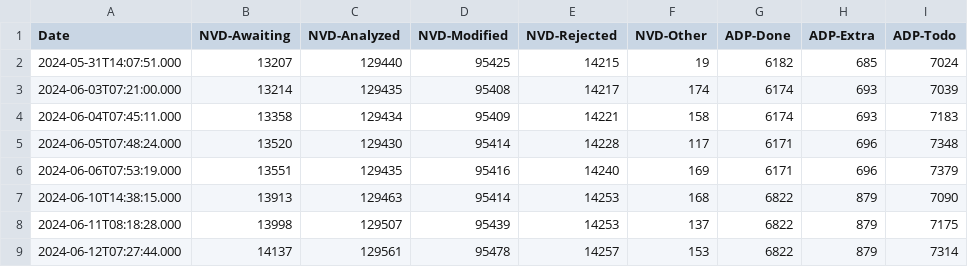
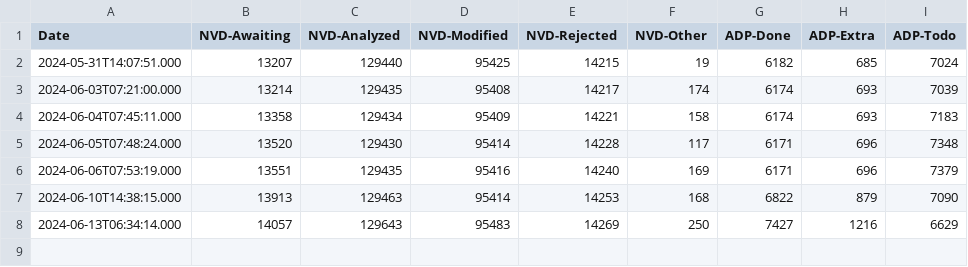
Before and after one commit to todb-cisa/vulnrichment, a CSV file: nvd-count/daily-stats.csv, drawn as a sheet.

```diff
--- a/nvd-count/daily-stats.csv
+++ b/nvd-count/daily-stats.csv
@@ -7,3 +7,2 @@ Date,NVD-Awaiting,NVD-Analyzed,NVD-Modified,NVD-Rejected,NVD-Other,ADP-Done,ADP-
 2024-06-10T14:38:15.000,13913,129463,95414,14253,168,6822,879,7090
-2024-06-11T08:18:28.000,13998,129507,95439,14253,137,6822,879,7175
-2024-06-12T07:27:44.000,14137,129561,95478,14257,153,6822,879,7314
+2024-06-13T06:34:14.000,14057,129643,95483,14269,250,7427,1216,6629
```
Also changed, not shown: nvd-count/nvd-rejected.csv, 7 other files.
